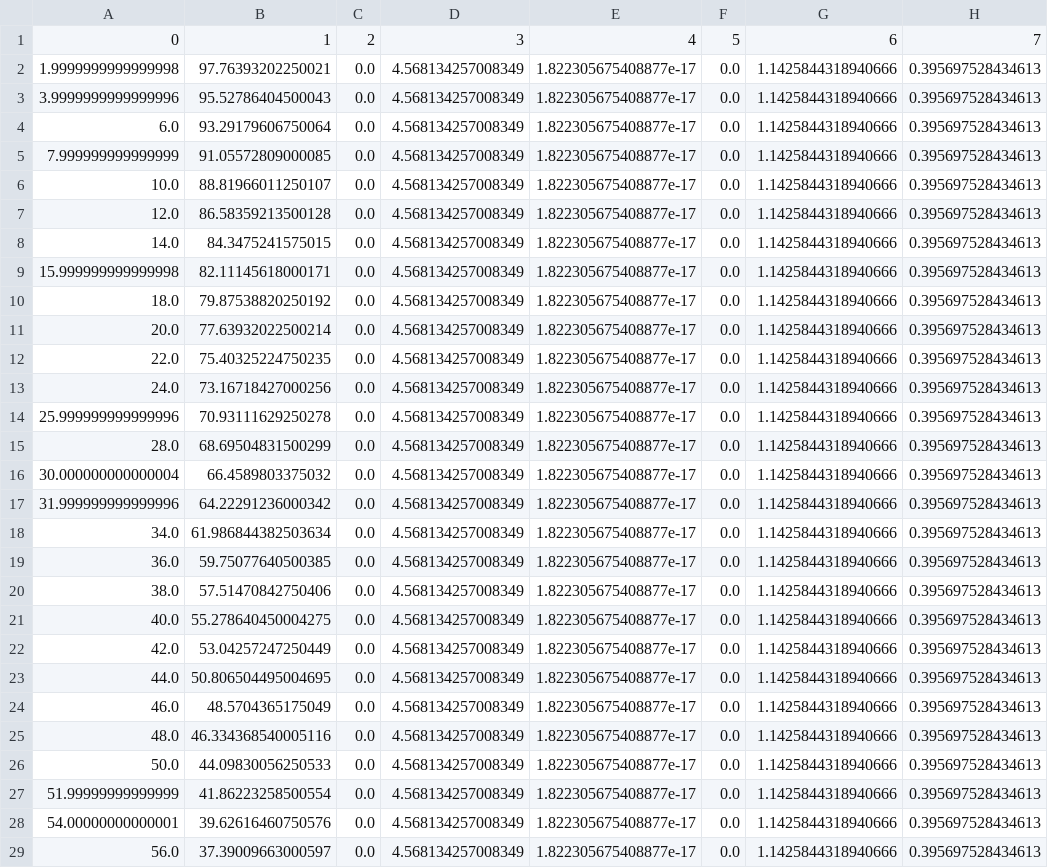
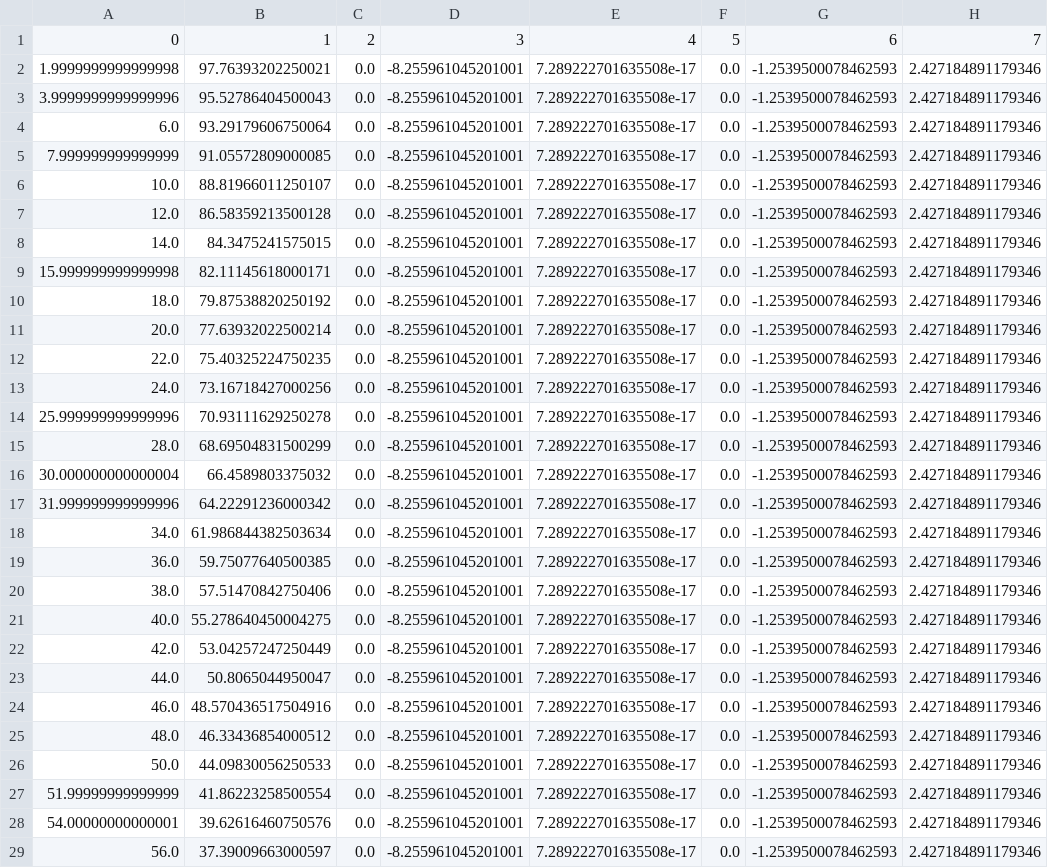
Before and after one commit to parth-saif/satellite_RL, a CSV file: chaser_trajectory.csv, drawn as a sheet; only a part is shown; the diff covers the shown part only; the diff names each change by its address in the sheet, - before the commit and + after, or states it on an @@ line.

```diff
--- a/chaser_trajectory.csv
+++ b/chaser_trajectory.csv
-D2:D29: 4.568134257008349
+D2:D29: -8.255961045201001
-E2:E29: 1.822305675408877e-17
+E2:E29: 7.289222701635508e-17
-G2:G29: 1.1425844318940666
+G2:G29: -1.2539500078462593
-H2:H29: 0.395697528434613
+H2:H29: 2.427184891179346
-B23: 50.806504495004695
+B23: 50.8065044950047
-B24: 48.5704365175049
+B24: 48.570436517504916
-B25: 46.334368540005116
+B25: 46.33436854000512
```
Also changed, not shown: 85 edited cells elsewhere in this file, 11 other files.
